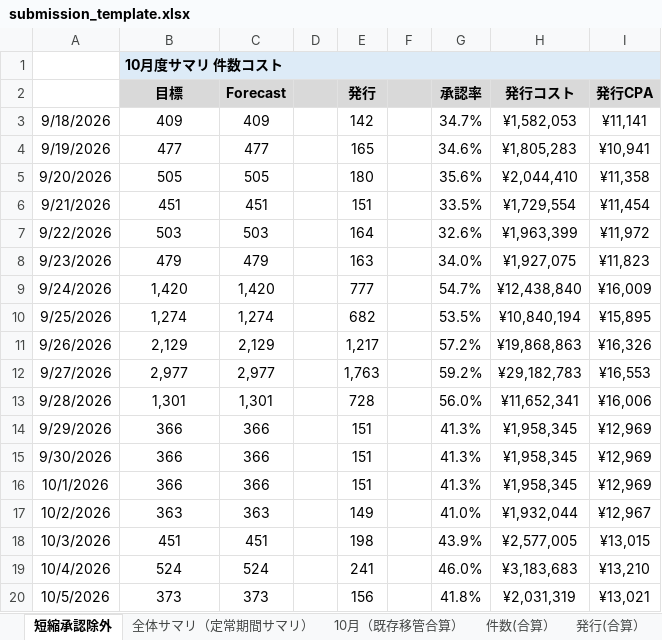
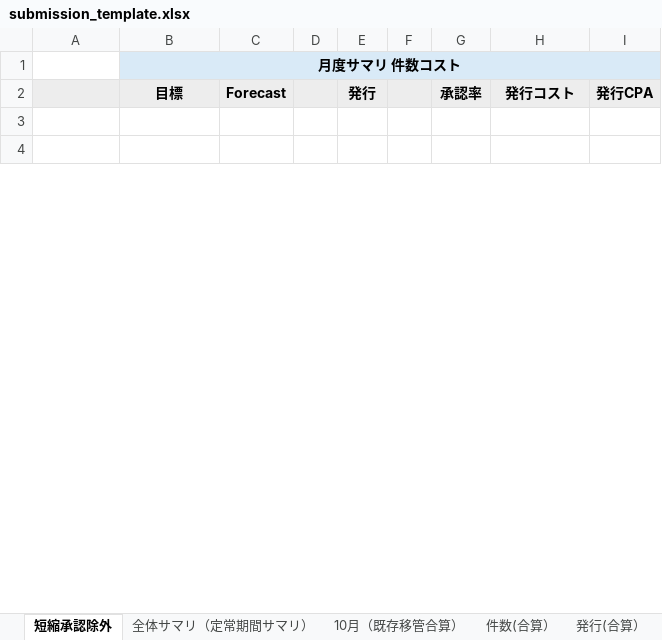
Before and after one commit to marika-kitahara/card_AFF_planning-tool, an Excel workbook: assets/submission_template.xlsx, sheet 短縮承認除外, drawn as a sheet; only a part is shown; the shorter side is filled out with more unchanged rows; values as stored, in another font and other column widths than the file's, no borders; removed rows and columns are numbered as before the commit, all else as after; the diff covers the shown part only; the diff names each change by its address in the sheet, - before the commit and + after, or states it on an @@ line.

```diff
--- a/assets/submission_template.xlsx (sheet 短縮承認除外)
+++ b/assets/submission_template.xlsx (sheet 短縮承認除外)
-B1: 10月度サマリ 件数コスト
+B1: 月度サマリ 件数コスト
-B1 alignment: left
+B1 alignment: center
-C1:I1 fill: none
+C1:I1 fill: #D9EAF7
-A2 fill: none
+A2 fill: #EDEDED
-row 3: 9/18/2026 | 409 | 409 |  | 142 |  | 34.7% | ¥1,582,053 | ¥11,141
-row 4: 9/19/2026 | 477 | 477 |  | 165 |  | 34.6% | ¥1,805,283 | ¥10,941
-row 5: 9/20/2026 | 505 | 505 |  | 180 |  | 35.6% | ¥2,044,410 | ¥11,358
-row 6: 9/21/2026 | 451 | 451 |  | 151 |  | 33.5% | ¥1,729,554 | ¥11,454
-row 7: 9/22/2026 | 503 | 503 |  | 164 |  | 32.6% | ¥1,963,399 | ¥11,972
-row 8: 9/23/2026 | 479 | 479 |  | 163 |  | 34.0% | ¥1,927,075 | ¥11,823
-row 9: 9/24/2026 | 1,420 | 1,420 |  | 777 |  | 54.7% | ¥12,438,840 | ¥16,009
-row 10: 9/25/2026 | 1,274 | 1,274 |  | 682 |  | 53.5% | ¥10,840,194 | ¥15,895
-row 11: 9/26/2026 | 2,129 | 2,129 |  | 1,217 |  | 57.2% | ¥19,868,863 | ¥16,326
-row 12: 9/27/2026 | 2,977 | 2,977 |  | 1,763 |  | 59.2% | ¥29,182,783 | ¥16,553
-row 13: 9/28/2026 | 1,301 | 1,301 |  | 728 |  | 56.0% | ¥11,652,341 | ¥16,006
-row 14: 9/29/2026 | 366 | 366 |  | 151 |  | 41.3% | ¥1,958,345 | ¥12,969
-row 15: 9/30/2026 | 366 | 366 |  | 151 |  | 41.3% | ¥1,958,345 | ¥12,969
-row 16: 10/1/2026 | 366 | 366 |  | 151 |  | 41.3% | ¥1,958,345 | ¥12,969
-row 17: 10/2/2026 | 363 | 363 |  | 149 |  | 41.0% | ¥1,932,044 | ¥12,967
-row 18: 10/3/2026 | 451 | 451 |  | 198 |  | 43.9% | ¥2,577,005 | ¥13,015
-row 19: 10/4/2026 | 524 | 524 |  | 241 |  | 46.0% | ¥3,183,683 | ¥13,210
-row 20: 10/5/2026 | 373 | 373 |  | 156 |  | 41.8% | ¥2,031,319 | ¥13,021
```
Also changed, not shown: 40 added rows, 22 removed rows and 16 edited cells elsewhere in this sheet, sheet 10月（既存移管合算）, sheet 件数(合算）, sheet 発行(合算）, sheet コスト計算用(合算）, sheet 全体サマリ（定常期間サマリ）, sheet 短縮承認日程, hidden cells.
